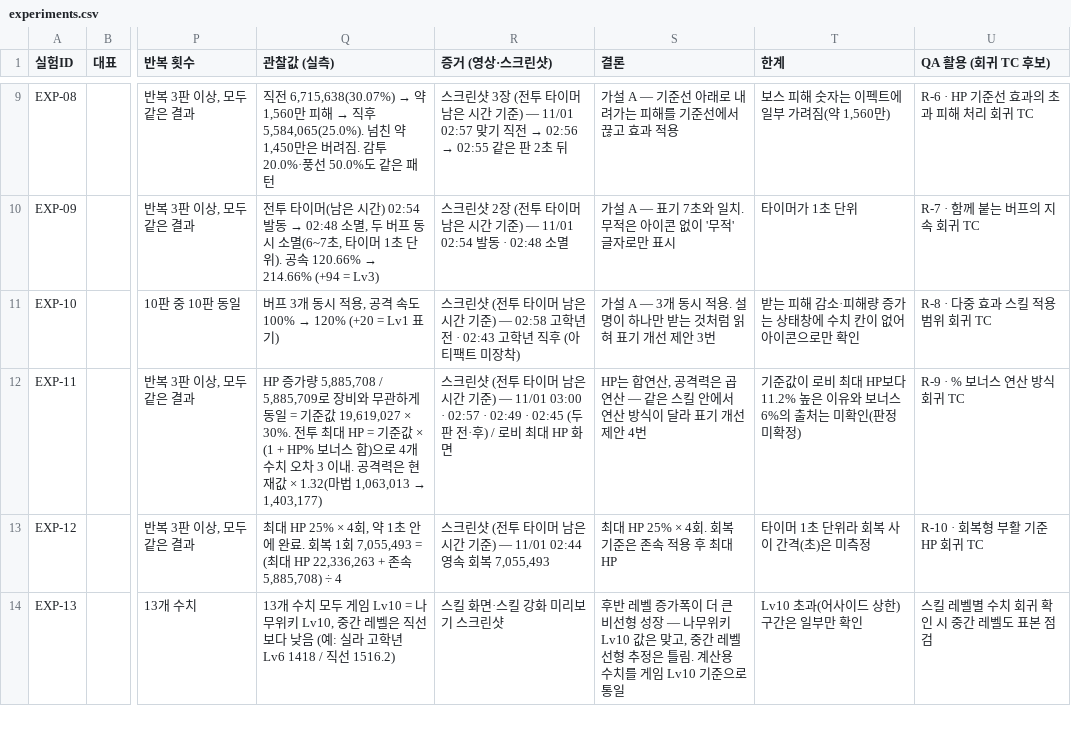
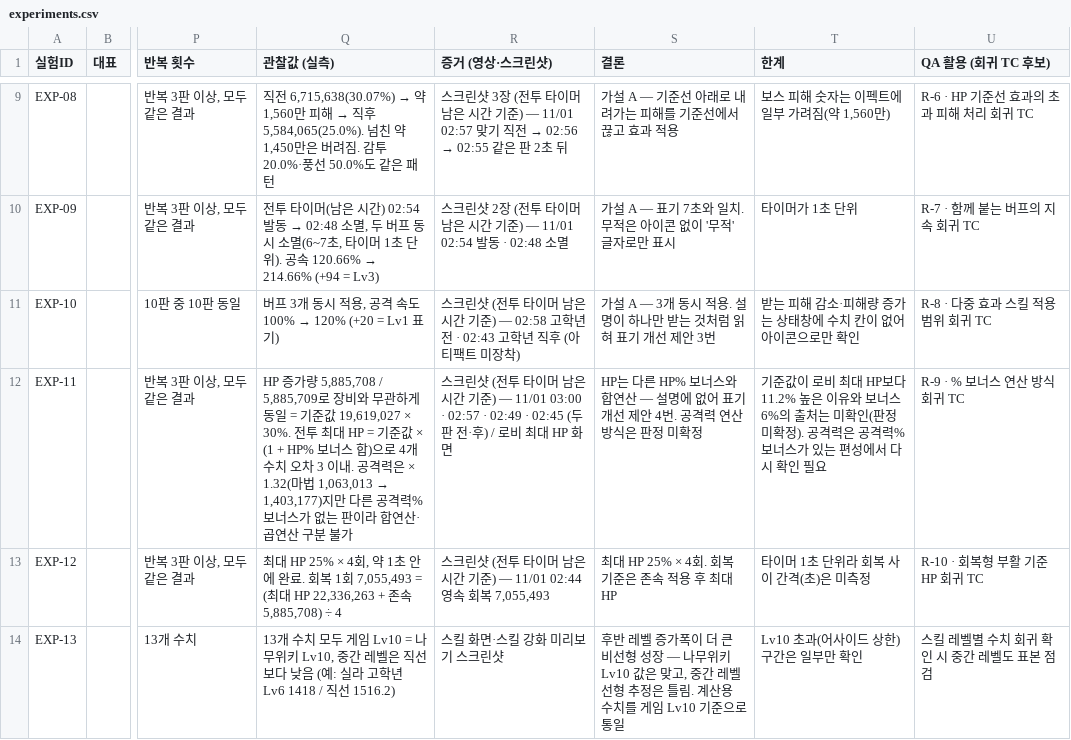
Before and after one commit to gasumii/trickcal-meta, a CSV file: data/battle/experiments.csv, drawn as a sheet; only a part is shown, gaps mark what is left out; the diff names each change by its address in the sheet, - before the commit and + after, or states it on an @@ line.

```diff
--- a/data/battle/experiments.csv
+++ b/data/battle/experiments.csv
@@ Q12 (관찰값 (실측)): …격력은 현재값 × 1.32(마법 1,063,013 → 1,403,177) → …격력은 × 1.32(마법 1,063,013 → 1,403,177)지만 다른 공격력% 보너스가 없는 판이라 합연산·곱연산 구분 불가 @@
-S12 (결론): HP는 합연산, 공격력은 곱연산 — 같은 스킬 안에서 연산 방식이 달라 표기 개선 제안 4번
+S12 (결론): HP는 다른 HP% 보너스와 합연산 — 설명에 없어 표기 개선 제안 4번. 공격력 연산 방식은 판정 미확정
-T12 (한계): …미확정)
+T12 (한계): …미확정). 공격력은 공격력% 보너스가 있는 편성에서 다시 확인 필요
```
Also changed, not shown: data/battle/checks.csv, data/battle/skills.csv, 1 other file.
